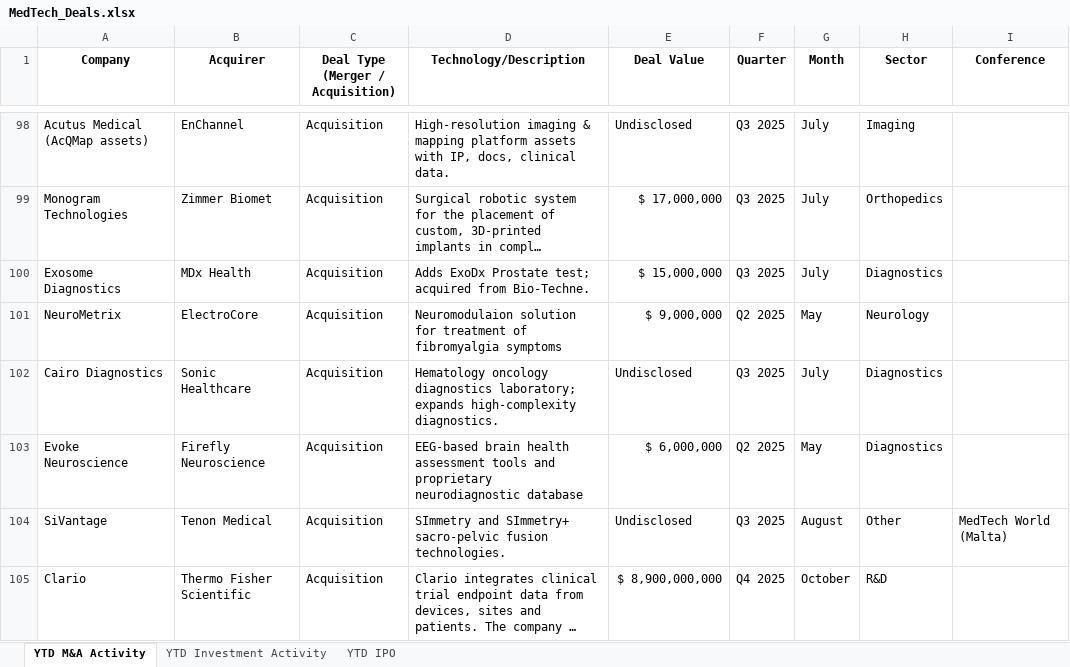
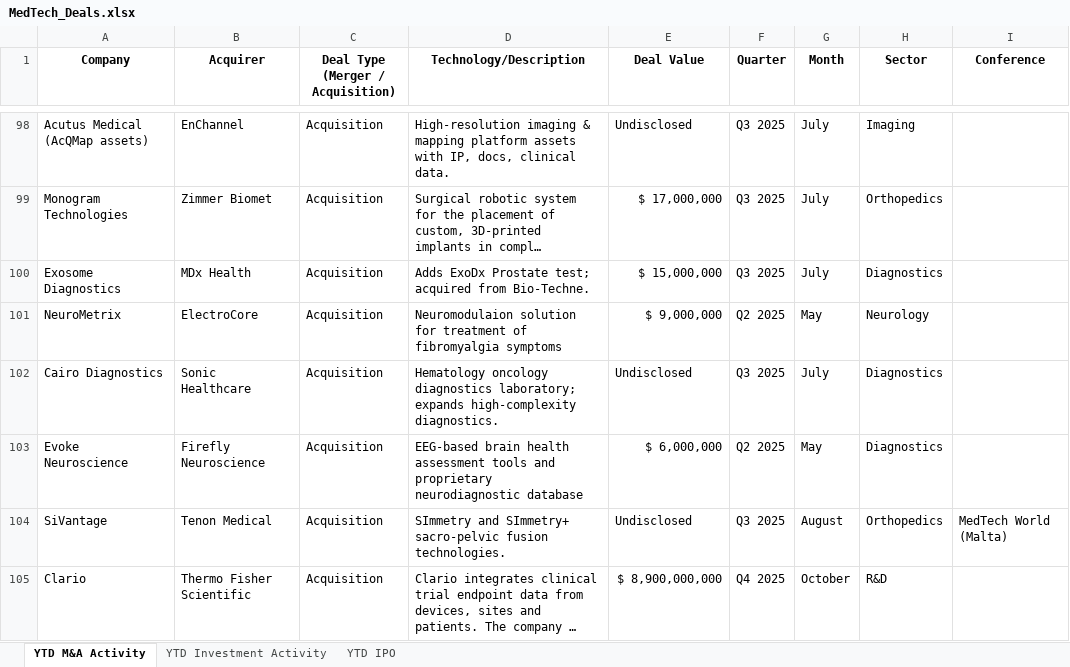
Before and after one commit to hperic1/medtech-dashboard, an Excel workbook: MedTech_Deals.xlsx, sheet YTD M&A Activity, drawn as a sheet; only a part is shown, gaps mark what is left out; long unchanged cells end in …; values as stored, in another font and other column widths than the file's, no borders; the diff covers the shown part only; the diff names each change by its address in the sheet, - before the commit and + after, or states it on an @@ line.

```diff
--- a/MedTech_Deals.xlsx (sheet YTD M&A Activity)
+++ b/MedTech_Deals.xlsx (sheet YTD M&A Activity)
-H104 (Sector): Other
+H104 (Sector): Orthopedics
```
Also changed, not shown: 32 edited cells elsewhere in this sheet, sheet YTD Investment Activity, 1 other file.
